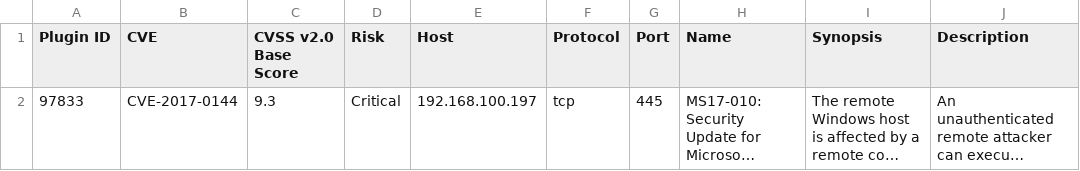
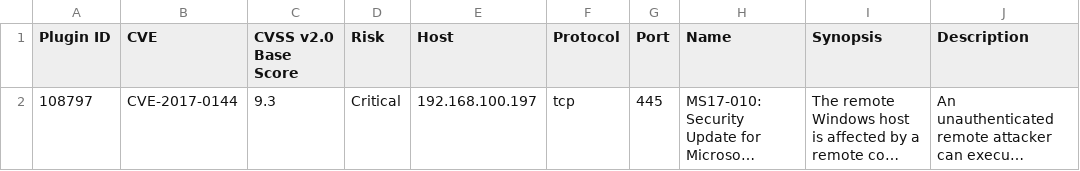
Before and after one commit to hhuseynov9-lab/holbertonschool-cyber_security, a CSV file: vulnerability_research_exploitation/0x00_vulnerability/nessus_rapport.csv, drawn as a sheet; only a part is shown; long unchanged cells end in …; the diff names each change by its address in the sheet, - before the commit and + after, or states it on an @@ line.

Commit message:
Update Nessus plugin ID to 108797

```diff
--- a/vulnerability_research_exploitation/0x00_vulnerability/nessus_rapport.csv
+++ b/vulnerability_research_exploitation/0x00_vulnerability/nessus_rapport.csv
-A2 (Plugin ID): 97833
+A2 (Plugin ID): 108797
```
